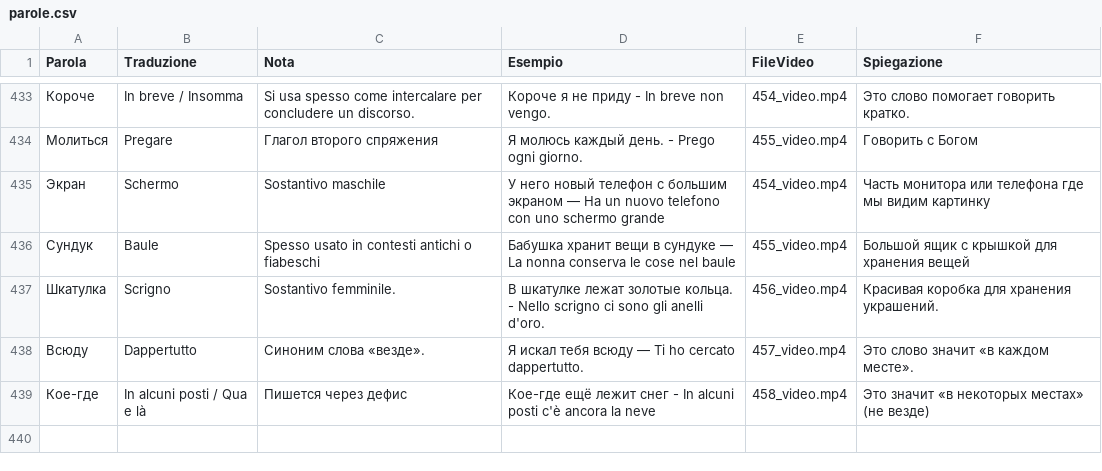
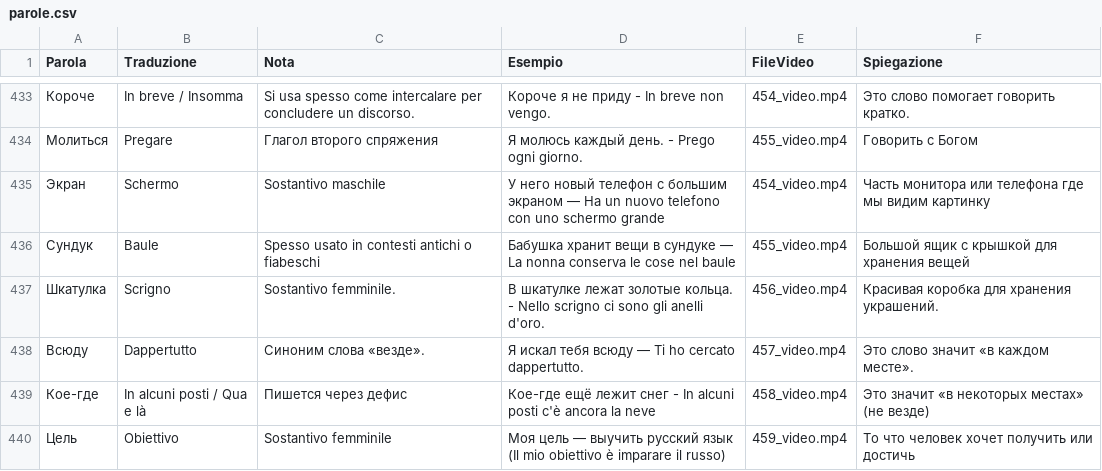
Before and after one commit to gfusarbassini/flashcards-video-bot, a CSV file: parole.csv, drawn as a sheet; only a part is shown, gaps mark what is left out; the diff names each change by its address in the sheet, - before the commit and + after, or states it on an @@ line.

```diff
--- a/parole.csv
+++ b/parole.csv
+row 440: Цель | Obiettivo | Sostantivo femminile | Моя цель — выучить русский язык (Il mio obiettivo è imparare il russo) | 459_video.mp4 | То что человек хочет получить или достичь
```
Also changed, not shown: 1 other file.
